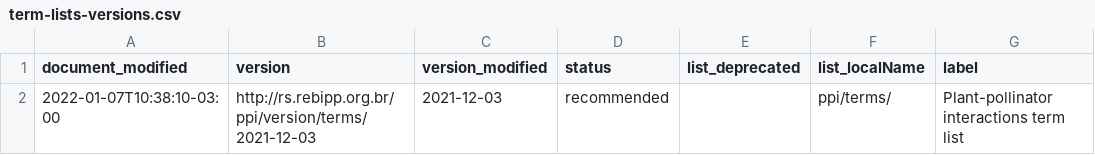
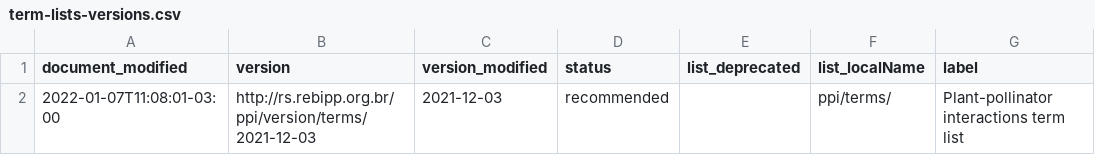
Before and after one commit to rebipp/rs.rebipp.org.br, a CSV file: term-lists-versions/term-lists-versions.csv, drawn as a sheet; only a part is shown; the diff names each change by its address in the sheet, - before the commit and + after, or states it on an @@ line.

```diff
--- a/term-lists-versions/term-lists-versions.csv
+++ b/term-lists-versions/term-lists-versions.csv
-A2 (document_modified): 2022-01-07T10:38:10-03:00
+A2 (document_modified): 2022-01-07T11:08:01-03:00
```
Also changed, not shown: index/index-datasets.csv, standards/standards.csv, 5 other files.
